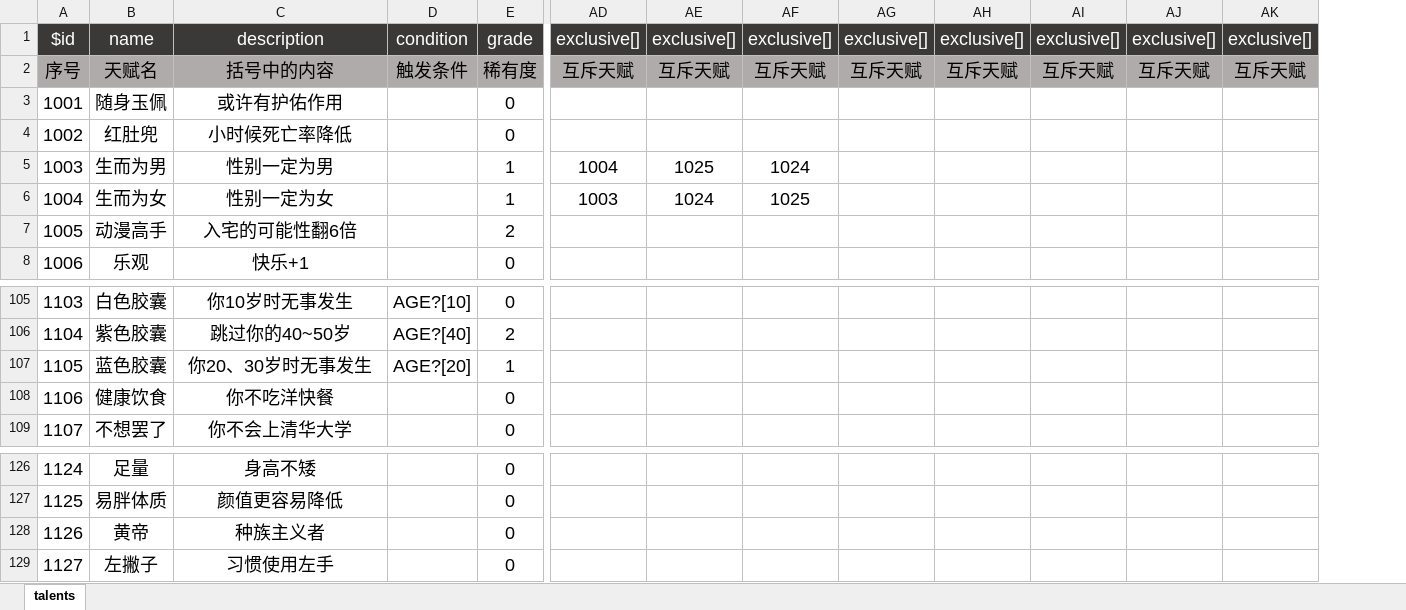
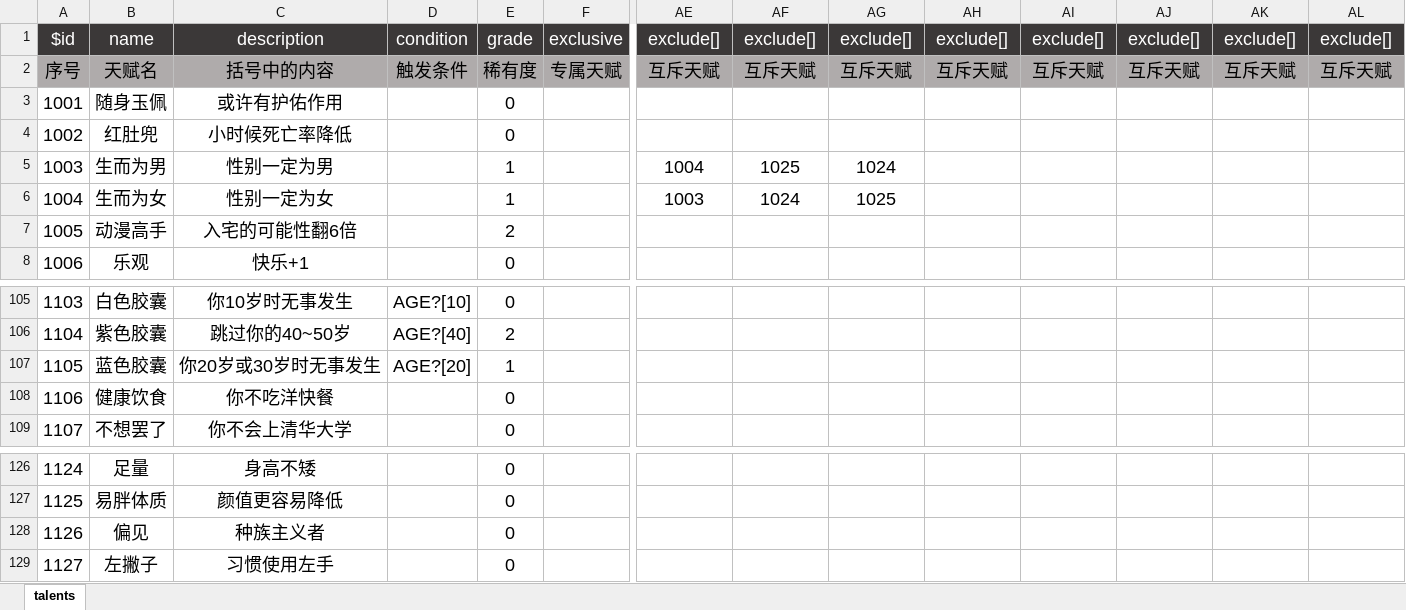
Before and after one commit to VickScarlet/lifeRestart, an Excel workbook: data/en-us/talents.xlsx, sheet talents, drawn as a sheet; only a part is shown, gaps mark what is left out; values as stored, in another font and other column widths than the file's, no borders; addresses are those after the commit; the diff covers the shown part only; the diff names each change by its address in the sheet, - before the commit and + after, or states it on an @@ line.

```diff
--- a/data/en-us/talents.xlsx (sheet talents)
+++ b/data/en-us/talents.xlsx (sheet talents)
+column F, rows 1-2: exclusive | 专属天赋
-AE1: exclusive[]
+AE1: exclude[]
-AF1: exclusive[]
+AF1: exclude[]
-AG1: exclusive[]
+AG1: exclude[]
-AH1: exclusive[]
+AH1: exclude[]
-AI1: exclusive[]
+AI1: exclude[]
-AJ1: exclusive[]
+AJ1: exclude[]
-AK1: exclusive[]
+AK1: exclude[]
-AL1: exclusive[]
+AL1: exclude[]
-C107: 你20、30岁时无事发生
+C107: 你20岁或30岁时无事发生
-B128: 黄帝
+B128: 偏见
```
Also changed, not shown: 38 added rows and 1 edited cell elsewhere in this sheet, data/en-us/achievement.xlsx, data/en-us/events.xlsx, 9 other files.
